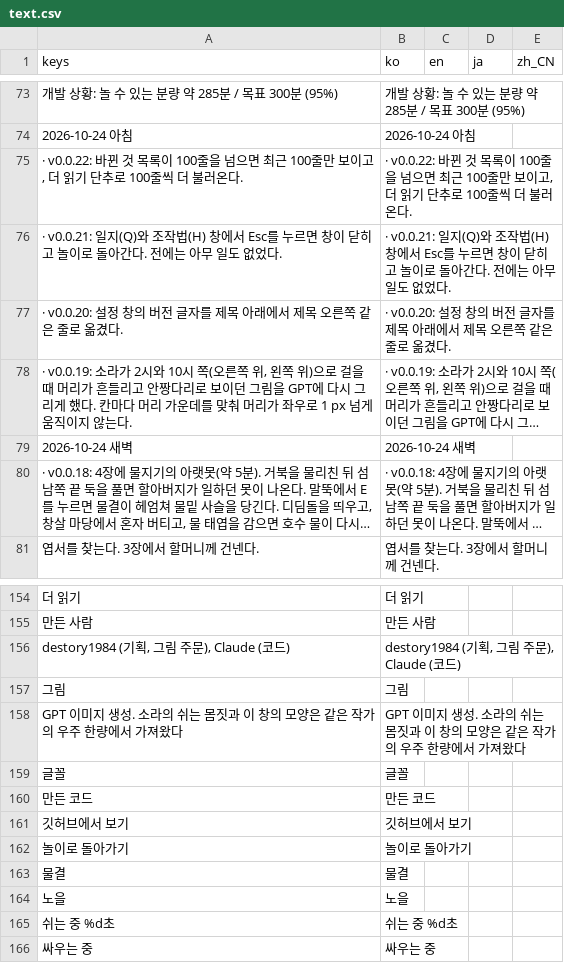
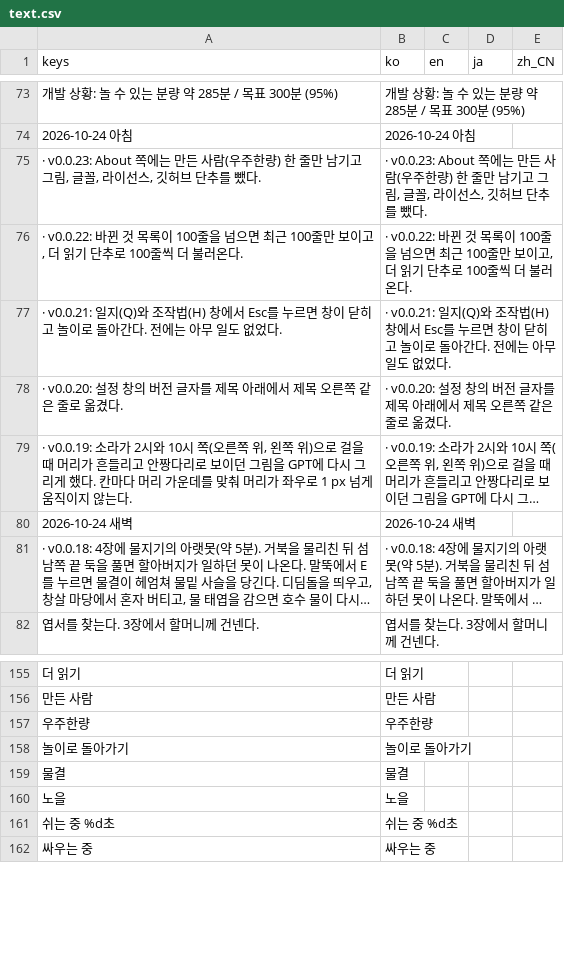
Before and after one commit to destory1984/oddity-of-the-wilds, a CSV file: godot/i18n/text.csv, drawn as a sheet; only a part is shown, gaps mark what is left out; long unchanged cells end in ….

```diff
--- a/godot/i18n/text.csv
+++ b/godot/i18n/text.csv
@@ -74,2 +74,3 @@ keys,ko,en,ja,zh_CN
 2026-10-24 아침,2026-10-24 아침,,,
+"· v0.0.23: About 쪽에는 만든 사람(우주한량) 한 줄만 남기고 그림, 글꼴, 라이선스, 깃허브 단추를 뺐다.","· v0.0.23: About 쪽에는 만든 사람(우주한량) 한 줄만 남기고 그림, 글꼴, 라이선스, 깃허브 단추를 뺐다.",,,
 "· v0.0.22: 바뀐 것 목록이 100줄을 넘으면 최근 100줄만 보이고, 더 읽기 단추로 100줄씩 더 불러온다.","· v0.0.22: 바뀐 것 목록이 100줄을 넘으면 최근 100줄만 보이고, 더 읽기 단추로 100줄씩 더 불러온다.",,,
@@ -155,8 +156,3 @@ keys,ko,en,ja,zh_CN
 만든 사람,만든 사람,,,
-"destory1984 (기획, 그림 주문), Claude (코드)","destory1984 (기획, 그림 주문), Claude (코드)",,,
-그림,그림,,,
-GPT 이미지 생성. 소라의 쉬는 몸짓과 이 창의 모양은 같은 작가의 우주 한량에서 가져왔다,GPT 이미지 생성. 소라의 쉬는 몸짓과 이 창의 모양은 같은 작가의 우주 한량에서 가져왔다,,,
-글꼴,글꼴,,,
-만든 코드,만든 코드,,,
-깃허브에서 보기,깃허브에서 보기,,,
+우주한량,우주한량,,,
 놀이로 돌아가기,놀이로 돌아가기,,,
```
Also changed, not shown: 7 other files.
